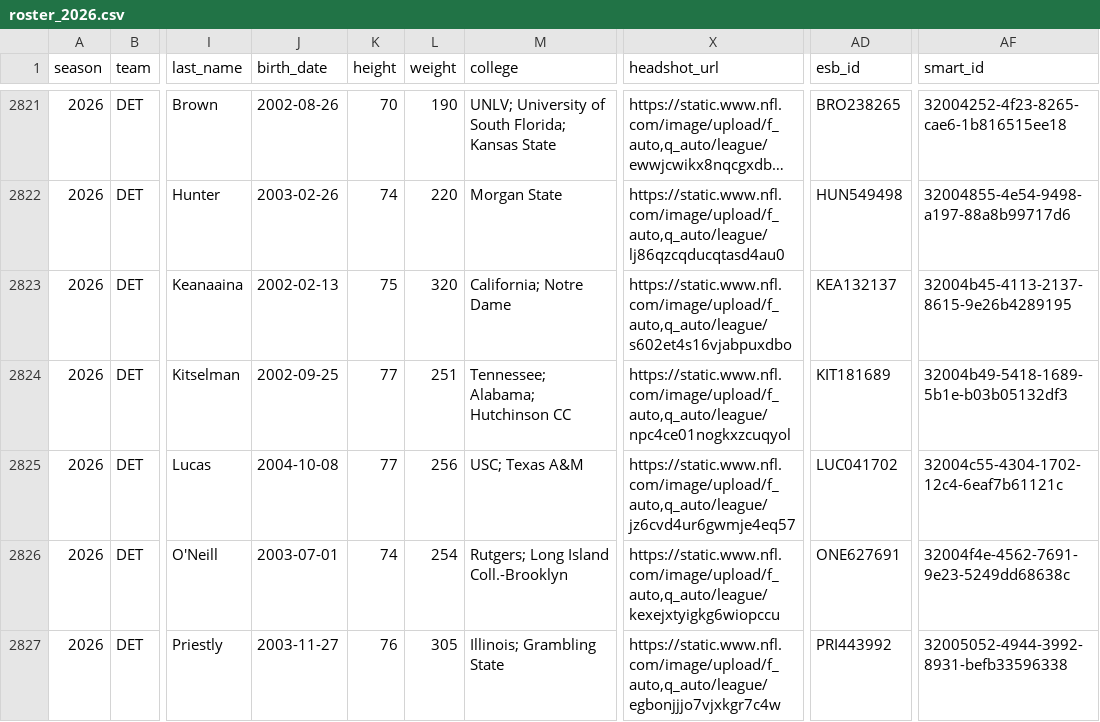
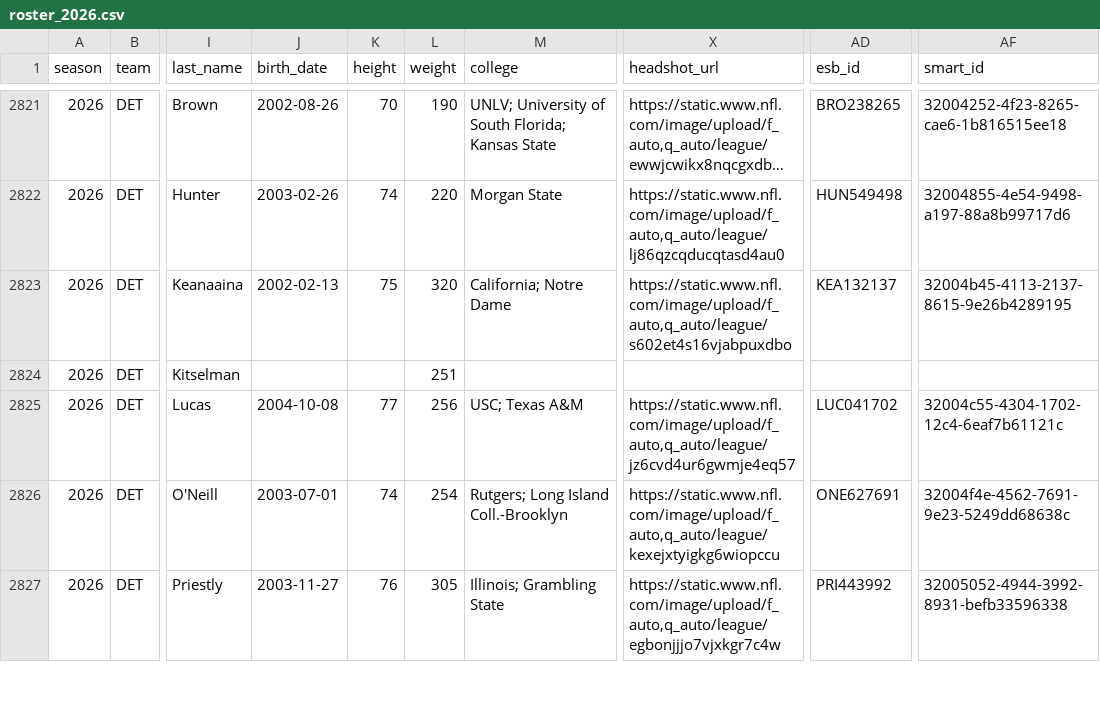
Before and after one commit to SamuelLachance/Sports-Odds-Algorithms, a CSV file: data/roster_2026.csv, drawn as a sheet; only a part is shown, gaps mark what is left out; long unchanged cells end in …; the diff covers the shown part only; the diff names each change by its address in the sheet, - before the commit and + after, or states it on an @@ line.

Commit message:
NFL weekly data refresh

```diff
--- a/data/roster_2026.csv
+++ b/data/roster_2026.csv
-J2824 (birth_date): 2002-09-25
+J2824 (birth_date): (empty)
-K2824 (height): 77
+K2824 (height): (empty)
-M2824 (college): Tennessee; Alabama; Hutchinson CC
+M2824 (college): (empty)
-X2824 (headshot_url): https://static.www.nfl.com/image/upload/f_auto,q_auto/league/npc4ce01nogkxzcuqyol
+X2824 (headshot_url): (empty)
-AD2824 (esb_id): KIT181689
+AD2824 (esb_id): (empty)
-AF2824 (smart_id): 32004b49-5418-1689-5b1e-b03b05132df3
+AF2824 (smart_id): (empty)
```
Also changed, not shown: 110 edited cells elsewhere in this file, 1 other file.
